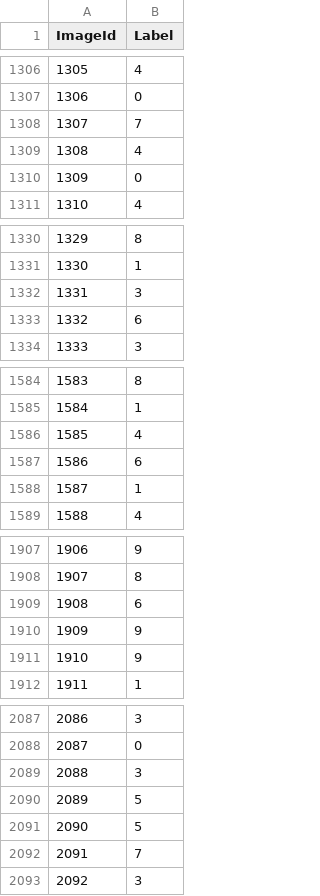
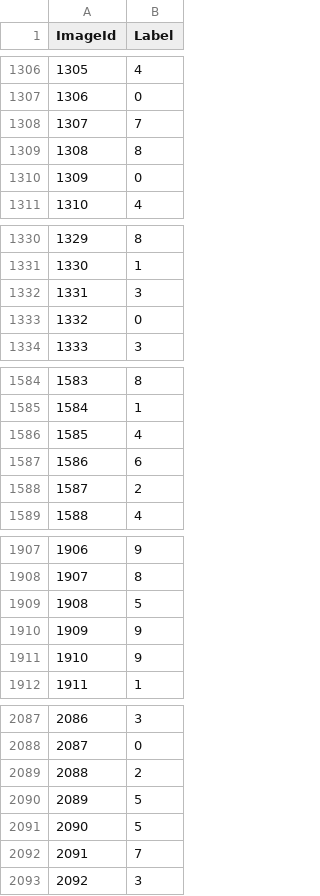
Before and after one commit to kobeeraveendran/kaggle-competitions, a CSV file: mnist-digits/submission_cnn.csv, drawn as a sheet; only a part is shown, gaps mark what is left out; the diff covers the shown part only.

```diff
--- a/mnist-digits/submission_cnn.csv
+++ b/mnist-digits/submission_cnn.csv
@@ -1308,3 +1308,3 @@ ImageId,Label
 1307,7
-1308,4
+1308,8
 1309,0
@@ -1332,3 +1332,3 @@ ImageId,Label
 1331,3
-1332,6
+1332,0
 1333,3
@@ -1587,3 +1587,3 @@ ImageId,Label
 1586,6
-1587,1
+1587,2
 1588,4
@@ -1908,3 +1908,3 @@ ImageId,Label
 1907,8
-1908,6
+1908,5
 1909,9
@@ -2088,3 +2088,3 @@ ImageId,Label
 2087,0
-2088,3
+2088,2
 2089,5
```
Also changed, not shown: 177 edited cells elsewhere in this file, 1 other file.
